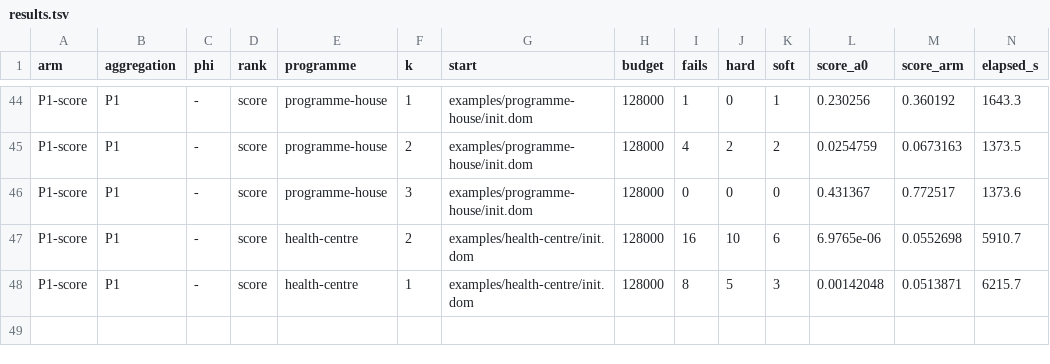
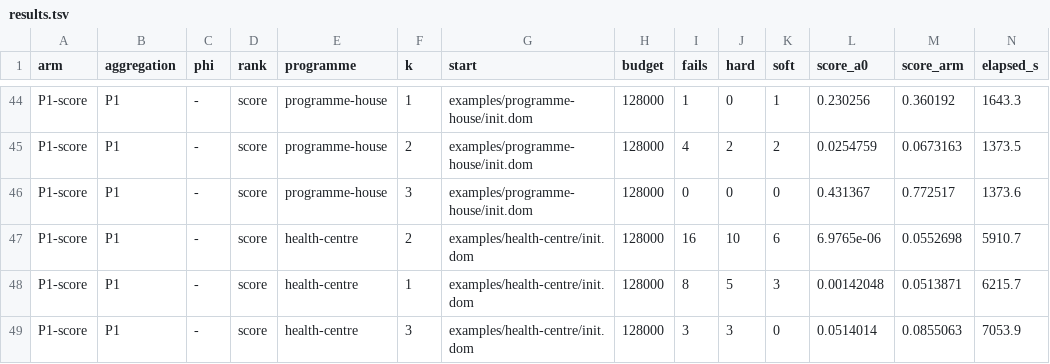
Before and after one commit to brunopostle/homemaker-layout, a TSV file: experiments/results/phase3-q2/results.tsv, drawn as a sheet; only a part is shown, gaps mark what is left out; rows hold the shown columns only; the diff names each change by its address in the sheet, - before the commit and + after, or states it on an @@ line.

```diff
--- a/experiments/results/phase3-q2/results.tsv
+++ b/experiments/results/phase3-q2/results.tsv
+row 49: P1-score | P1 | - | score | health-centre | 3 | examples/health-centre/init.dom | 128000 | 3 | 3 | 0 | 0.0514014 | 0.0855063 | 7053.9
```
Also changed, not shown: 2 other files.
